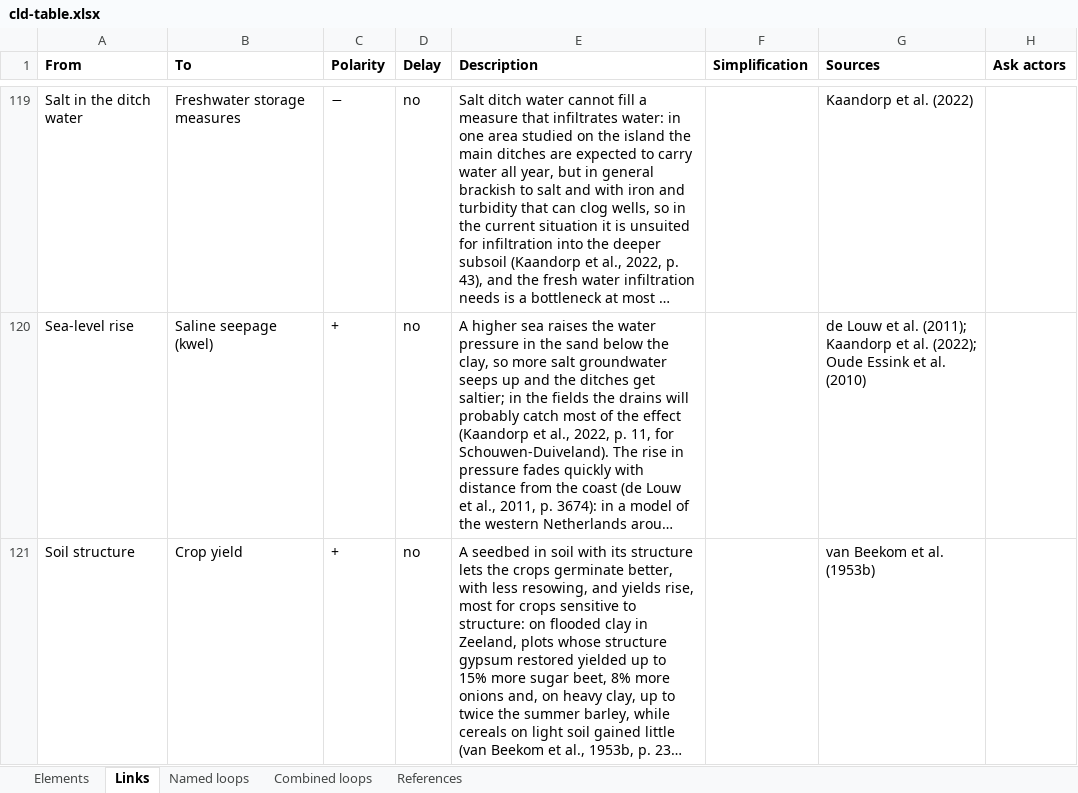
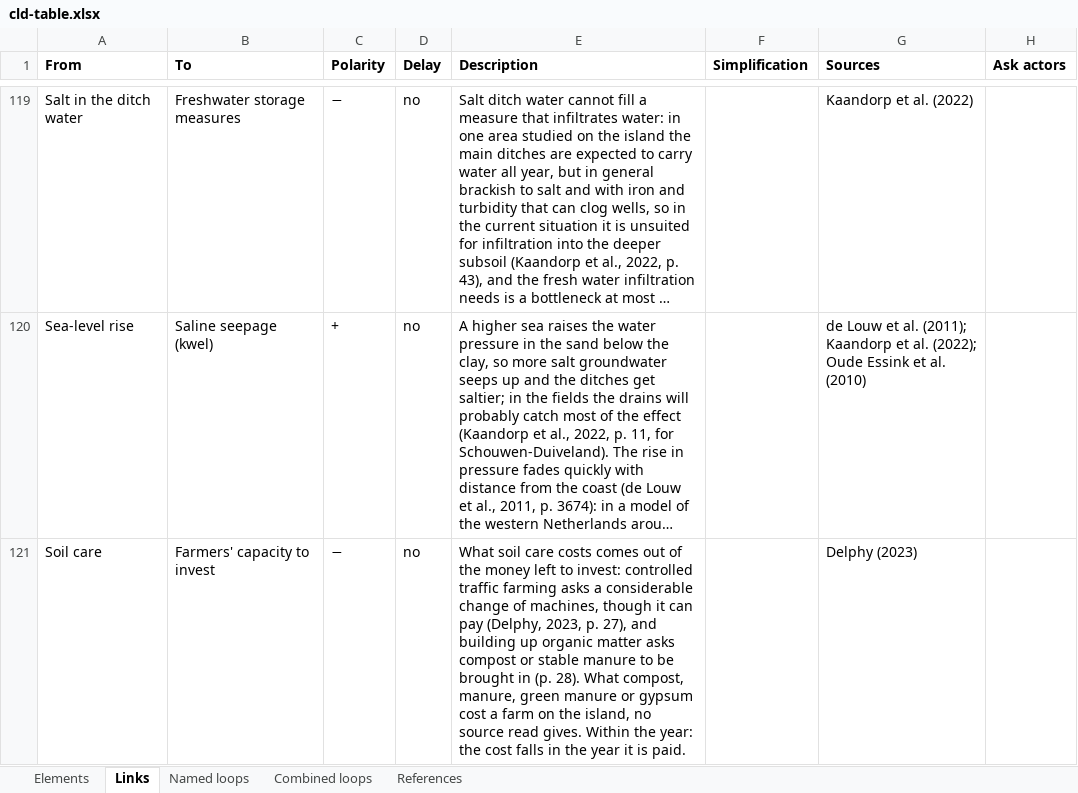
Before and after one commit to jordyzuidam2003-bot/zeeland-cld, an Excel workbook: docs/tables/cld-table.xlsx, sheet Links, drawn as a sheet; only a part is shown, gaps mark what is left out; the shorter side is filled out with more unchanged rows; long unchanged cells end in …; values as stored, in another font and other column widths than the file's, no borders; the diff covers the shown part only; the diff names each change by its address in the sheet, - before the commit and + after, or states it on an @@ line.

Commit message:
Into cld.json, as tried in the working version: Soil care added, an adaptive practice, the farmers' decision: Soil care → Soil structure (+, delayed), its cost Soil care → Farmers' capacity to invest (−) (CitationCheck/batch28/move28.py)
Change: *Soil care* added, an adaptive practice, the farmers' decision: the hectares a year on which farms build up organic matter, spare the soil or add gypsum, on a second axis of the arable land; *Soil care* → *Soil structure* (+, delayed) and its cost *Soil care* → *Farmers' capacity to invest* (−); *Soil structure* drawn with salt and soil care as its drivers
Argument: A farm practice beyond storing and new crops enters before the session where a source shows its effect on the island's fields and a partner names it as a choice farmers make (Jordy's rule). Organic matter matters for workability, against slaking and for yield, raising it by 1% taking five to ten years (Delphy, 2023, p. 28); gypsum restored flooded clay in Zeeland (van Beekom et al., 1953b, pp. 233–234); how far it makes up for salt is largely uncertain (Beauchampet, 2022, p. 221); controlled traffic asks a considerable change of machines (Delphy, 2023, p. 27). The crop account keeps its groups; no loop changes its polarity.
Agreed: Jordy and Lenne, 2026-11-28

```diff
--- a/docs/tables/cld-table.xlsx (sheet Links)
+++ b/docs/tables/cld-table.xlsx (sheet Links)
+row 121: Soil care | Farmers' capacity to invest | − | no | What soil care costs comes out of the money left to invest: controlled traffic farming asks a considerable change of machines, though it can pay (Delphy, 2023, p. 27), and building up organic matter asks compost or stable manure to be brought in (p. 28). What compost, manure, green manure or gypsum cost a farm on the island, no source read gives. Within the year: the cost falls in the year it is paid. |  | Delphy (2023)
```
Also changed, not shown: 1 added row elsewhere in this sheet, sheet Elements, docs/tables/actor-map-table.xlsx, 10 other files.
